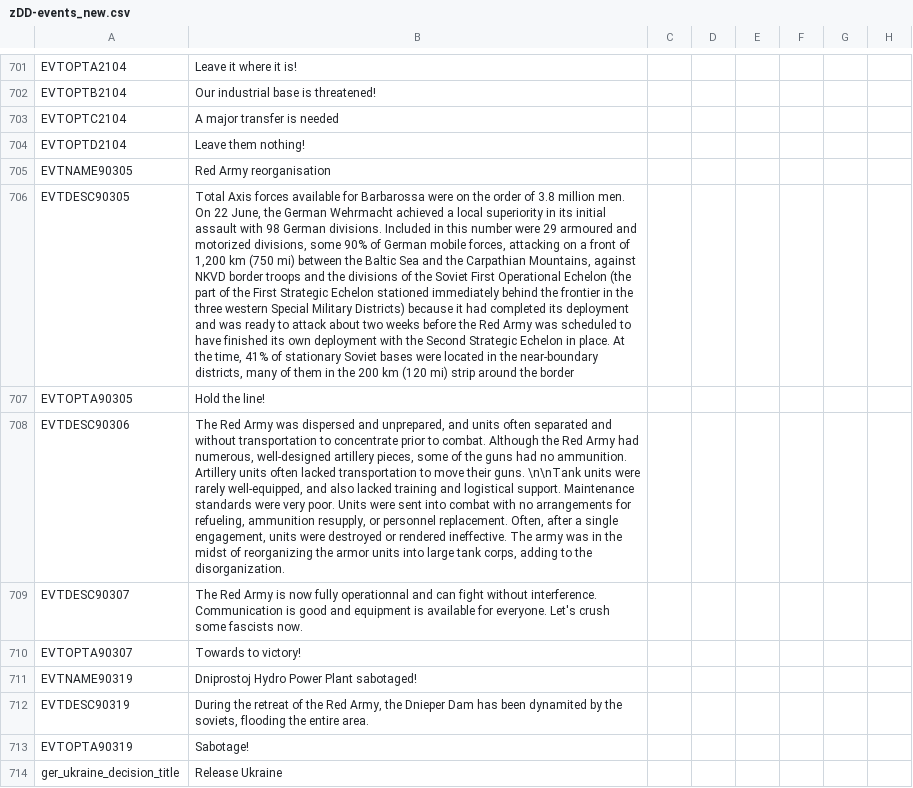
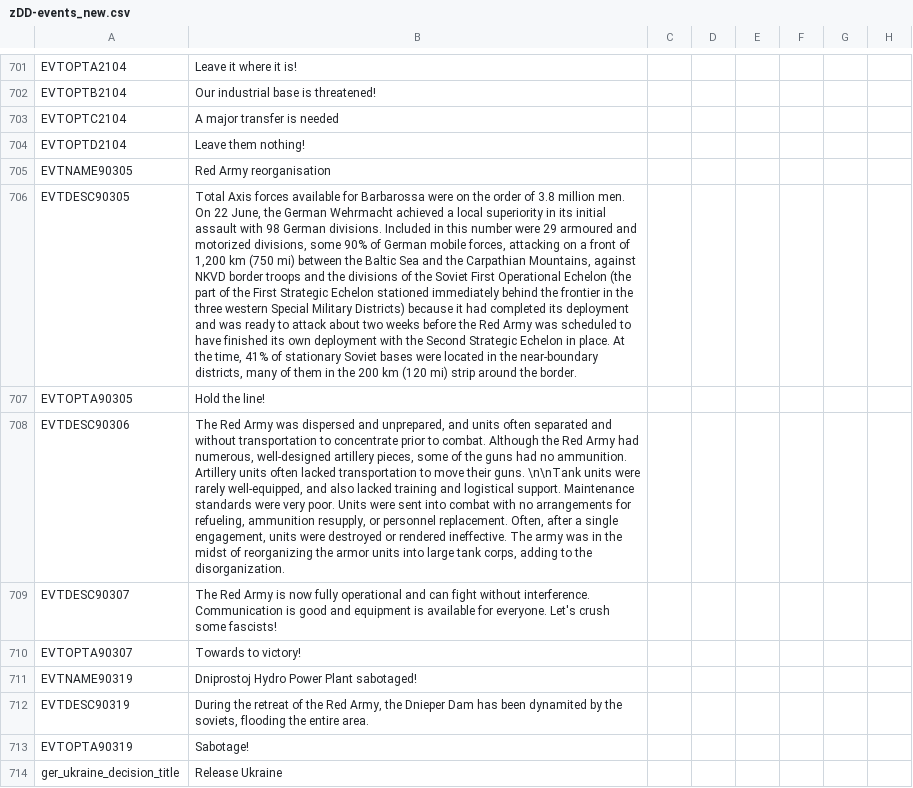
Before and after one commit to oumajgad/BlackICE, a CSV file: localisation/zDD-events_new.csv, drawn as a sheet; only a part is shown, gaps mark what is left out; the diff names each change by its address in the sheet, - before the commit and + after, or states it on an @@ line.

```diff
--- a/localisation/zDD-events_new.csv
+++ b/localisation/zDD-events_new.csv
-B706: …around the border
+B706: …around the border.
-B709: …now fully operationnal and can fight without interference. Communication is good and equipment is available for everyone. Let's crush some fascists now.
+B709: …now fully operational and can fight without interference. Communication is good and equipment is available for everyone. Let's crush some fascists!
```
Also changed, not shown: localisation/BlackIce_Soviet.csv, localisation/zDD-Decisions.csv, 5 other files.
